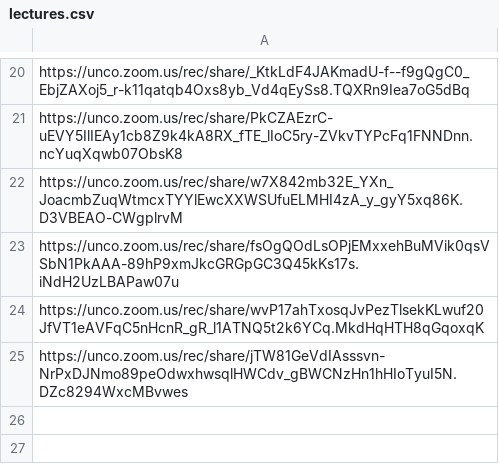
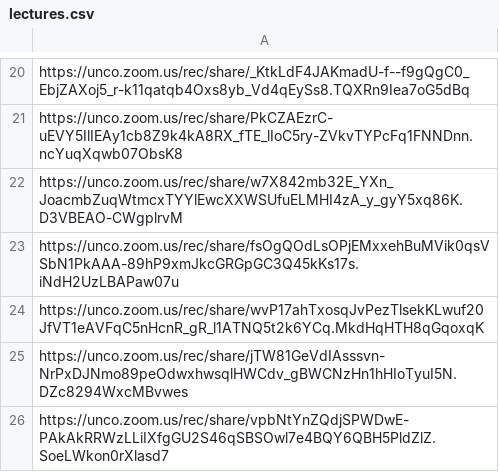
Before and after one commit to Mark-Seaman/UNC-BACS350, a CSV file: markdown/lectures.csv, drawn as a sheet; only a part is shown, gaps mark what is left out.

Commit message:
deploy 350-26 200-26

```diff
--- a/markdown/lectures.csv
+++ b/markdown/lectures.csv
@@ -25 +25,2 @@ https://unco.zoom.us/rec/share/wvP17ahTxosqJvPezTlsekKLwuf20JfVT1eAVFqC5nHcnR_gR
 https://unco.zoom.us/rec/share/jTW81GeVdIAsssvn-NrPxDJNmo89peOdwxhwsqlHWCdv_gBWCNzHn1hHIoTyuI5N.DZc8294WxcMBvwes
+https://unco.zoom.us/rec/share/vpbNtYnZQdjSPWDwE-PAkAkRRWzLLiIXfgGU2S46qSBSOwl7e4BQY6QBH5PldZlZ.SoeLWkon0rXlasd7
```
